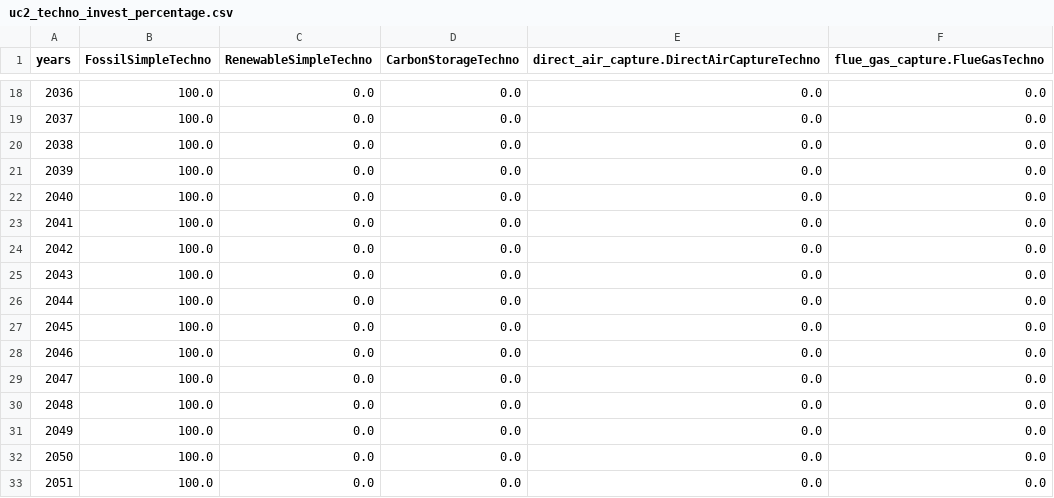
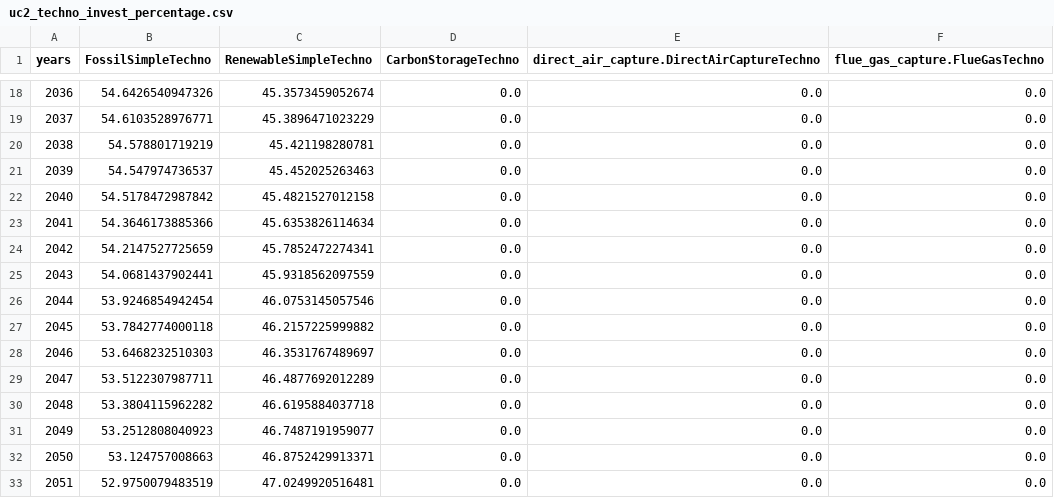
Before and after one commit to os-climate/witness-core, a CSV file: climateeconomics/sos_processes/iam/witness/witness_coarse_dev_story_telling/uc2_techno_invest_percentage.csv, drawn as a sheet; only a part is shown, gaps mark what is left out; the diff covers the shown part only.

```diff
--- a/climateeconomics/sos_processes/iam/witness/witness_coarse_dev_story_telling/uc2_techno_invest_percentage.csv
+++ b/climateeconomics/sos_processes/iam/witness/witness_coarse_dev_story_telling/uc2_techno_invest_percentage.csv
@@ -18,16 +18,16 @@ years,FossilSimpleTechno,RenewableSimpleTechno,CarbonStorageTechno,direct_air_ca
-2036,100.0,0.0,0.0,0.0,0.0
-2037,100.0,0.0,0.0,0.0,0.0
-2038,100.0,0.0,0.0,0.0,0.0
-2039,100.0,0.0,0.0,0.0,0.0
-2040,100.0,0.0,0.0,0.0,0.0
-2041,100.0,0.0,0.0,0.0,0.0
-2042,100.0,0.0,0.0,0.0,0.0
-2043,100.0,0.0,0.0,0.0,0.0
-2044,100.0,0.0,0.0,0.0,0.0
-2045,100.0,0.0,0.0,0.0,0.0
-2046,100.0,0.0,0.0,0.0,0.0
-2047,100.0,0.0,0.0,0.0,0.0
-2048,100.0,0.0,0.0,0.0,0.0
-2049,100.0,0.0,0.0,0.0,0.0
-2050,100.0,0.0,0.0,0.0,0.0
-2051,100.0,0.0,0.0,0.0,0.0
+2036,54.6426540947326,45.3573459052674,0.0,0.0,0.0
+2037,54.6103528976771,45.3896471023229,0.0,0.0,0.0
+2038,54.578801719219,45.421198280781,0.0,0.0,0.0
+2039,54.547974736537,45.452025263463,0.0,0.0,0.0
+2040,54.5178472987842,45.4821527012158,0.0,0.0,0.0
+2041,54.3646173885366,45.6353826114634,0.0,0.0,0.0
+2042,54.2147527725659,45.7852472274341,0.0,0.0,0.0
+2043,54.0681437902441,45.9318562097559,0.0,0.0,0.0
+2044,53.9246854942454,46.0753145057546,0.0,0.0,0.0
+2045,53.7842774000118,46.2157225999882,0.0,0.0,0.0
+2046,53.6468232510303,46.3531767489697,0.0,0.0,0.0
+2047,53.5122307987711,46.4877692012289,0.0,0.0,0.0
+2048,53.3804115962282,46.6195884037718,0.0,0.0,0.0
+2049,53.2512808040923,46.7487191959077,0.0,0.0,0.0
+2050,53.124757008663,46.8752429913371,0.0,0.0,0.0
+2051,52.9750079483519,47.0249920516481,0.0,0.0,0.0
```
Also changed, not shown: 130 edited cells elsewhere in this file, climateeconomics/sos_processes/iam/witness/witness_coarse_dev_story_telling/uc1_techno_invest_percentage.csv, 2 other files.
